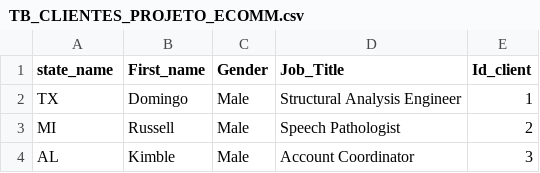
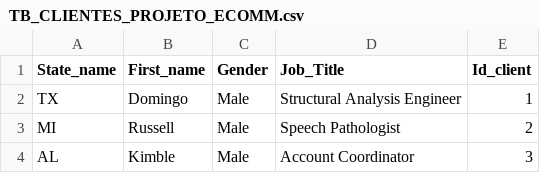
Before and after one commit to MiguellMAC/EBAC.DATA_SCIENCE, a CSV file: Atividade_Cap26/TB_CLIENTES_PROJETO_ECOMM.csv, drawn as a sheet; only a part is shown.

Commit message:
Finalizando projeto do MOD 26

```diff
--- a/Atividade_Cap26/TB_CLIENTES_PROJETO_ECOMM.csv
+++ b/Atividade_Cap26/TB_CLIENTES_PROJETO_ECOMM.csv
@@ -1,2 +1,2 @@
-state_name;First_name;Gender;Job_Title;Id_client
+State_name;First_name;Gender;Job_Title;Id_client
 TX;Domingo;Male;Structural Analysis Engineer;1
```
Also changed, not shown: Atividade_Cap26/TB_TRANSACOES_PROJETO_ECOMM.csv, 3 other files.
